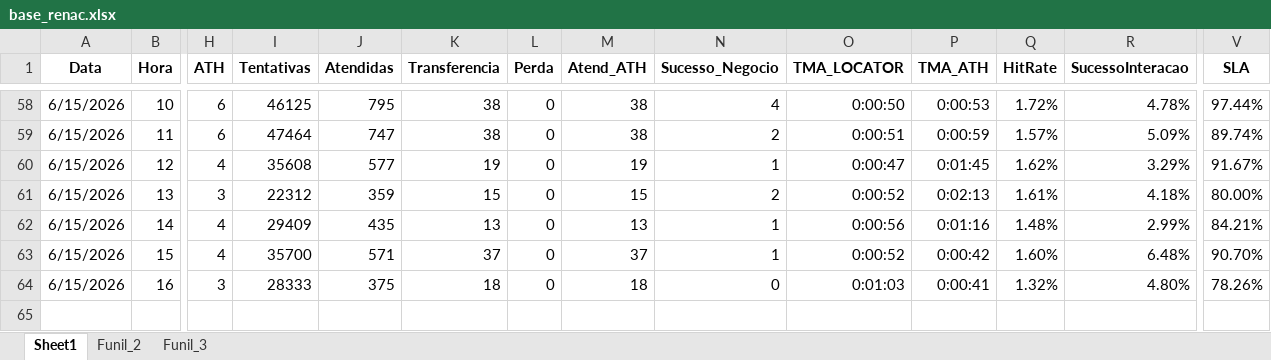
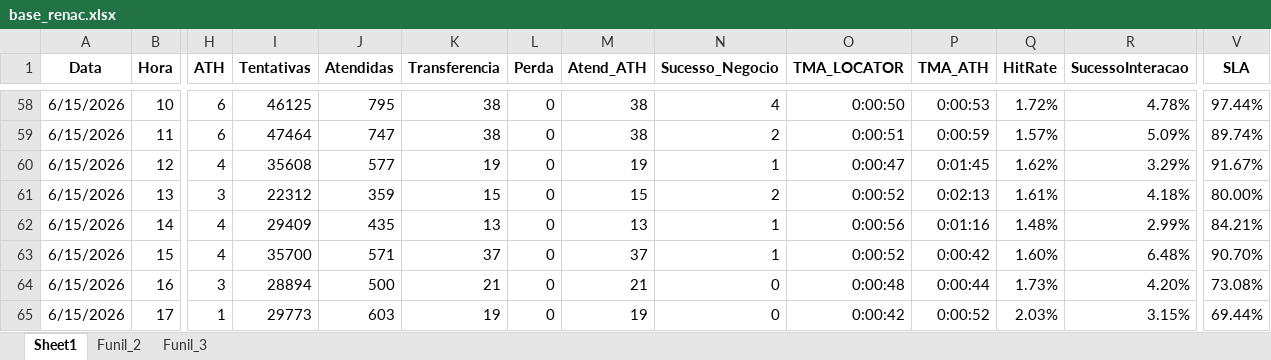
Before and after one commit to kikosouza159-afk/OSPDataCommandCenter, an Excel workbook: data/base_renac.xlsx, sheet Sheet1, drawn as a sheet; only a part is shown, gaps mark what is left out; values as stored, in another font and other column widths than the file's, no borders; rows hold the shown columns only; the diff names each change by its address in the sheet, - before the commit and + after, or states it on an @@ line.

```diff
--- a/data/base_renac.xlsx (sheet Sheet1)
+++ b/data/base_renac.xlsx (sheet Sheet1)
-I64 (Tentativas): 28333
+I64 (Tentativas): 28894
-J64 (Atendidas): 375
+J64 (Atendidas): 500
-K64 (Transferencia): 18
+K64 (Transferencia): 21
-M64 (Atend_ATH): 18
+M64 (Atend_ATH): 21
-O64 (TMA_LOCATOR): 0:01:03
+O64 (TMA_LOCATOR): 0:00:48
-P64 (TMA_ATH): 0:00:41
+P64 (TMA_ATH): 0:00:44
-Q64 (HitRate): 1.32%
+Q64 (HitRate): 1.73%
-R64 (SucessoInteracao): 4.80%
+R64 (SucessoInteracao): 4.20%
-V64 (SLA): 78.26%
+V64 (SLA): 73.08%
+row 65: 6/15/2026 | 17 | 1 | 29773 | 603 | 19 | 0 | 19 | 0 | 0:00:42 | 0:00:52 | 2.03% | 3.15% | 69.44%
```
Also changed, not shown: sheet Funil_2, data/base_aranha_ferreira.xlsx, data/base_creditas.xlsx, 4 other files.
